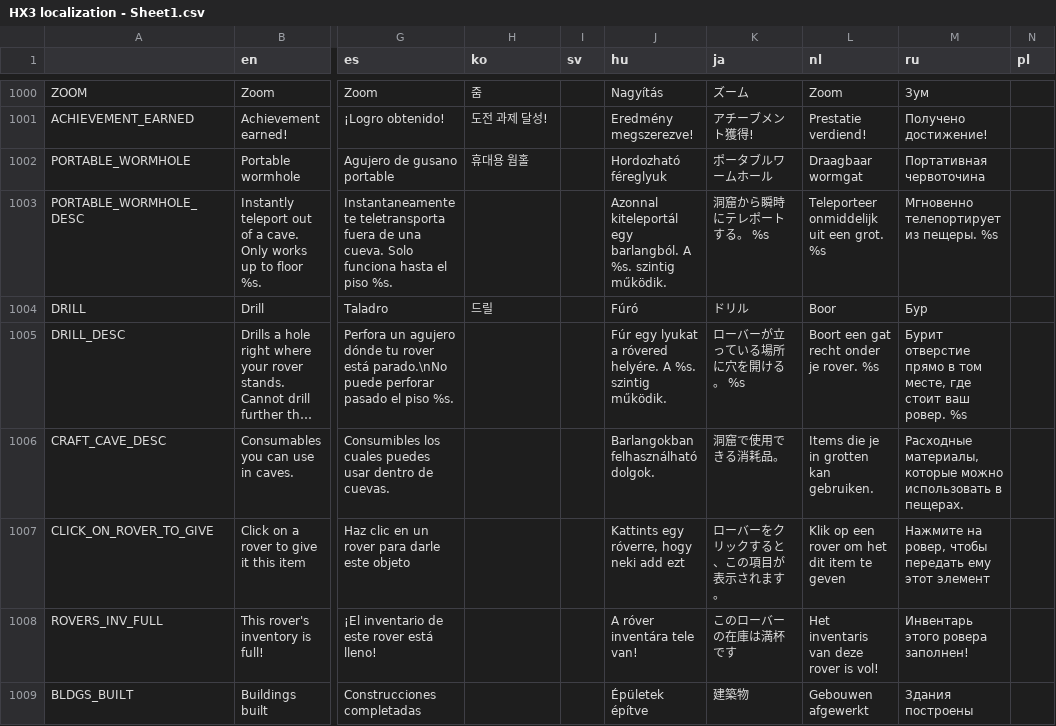
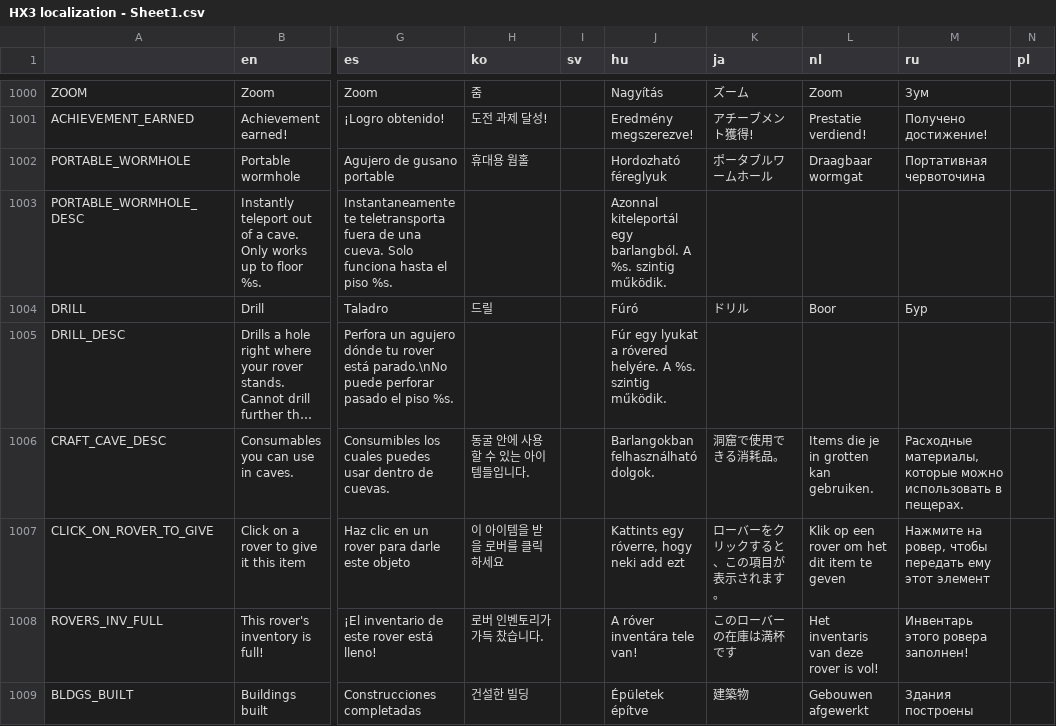
Before and after one commit to Apple0726/helixteus-3, a CSV file: Text/HX3 localization - Sheet1.csv, drawn as a sheet; only a part is shown, gaps mark what is left out; long unchanged cells end in …; the diff covers the shown part only; the diff names each change by its address in the sheet, - before the commit and + after, or states it on an @@ line.

```diff
--- a/Text/HX3 localization - Sheet1.csv
+++ b/Text/HX3 localization - Sheet1.csv
-K1003 (ja): 洞窟から瞬時にテレポートする。 %s
+K1003 (ja): (empty)
-L1003 (nl): Teleporteer onmiddelijk uit een grot. %s
+L1003 (nl): (empty)
-M1003 (ru): Мгновенно телепортирует из пещеры. %s
+M1003 (ru): (empty)
-K1005 (ja): ローバーが立っている場所に穴を開ける。 %s
+K1005 (ja): (empty)
-L1005 (nl): Boort een gat recht onder je rover. %s
+L1005 (nl): (empty)
-M1005 (ru): Бурит отверстие прямо в том месте, где стоит ваш ровер. %s
+M1005 (ru): (empty)
-H1006 (ko): (empty)
+H1006 (ko): 동굴 안에 사용할 수 있는 아이템들입니다.
-H1007 (ko): (empty)
+H1007 (ko): 이 아이템을 받을 로버를 클릭하세요
-H1008 (ko): (empty)
+H1008 (ko): 로버 인벤토리가 가득 찼습니다.
-H1009 (ko): (empty)
+H1009 (ko): 건설한 빌딩
```
Also changed, not shown: 4 added rows, 8 removed rows and 74 edited cells elsewhere in this file, 18 other files.
